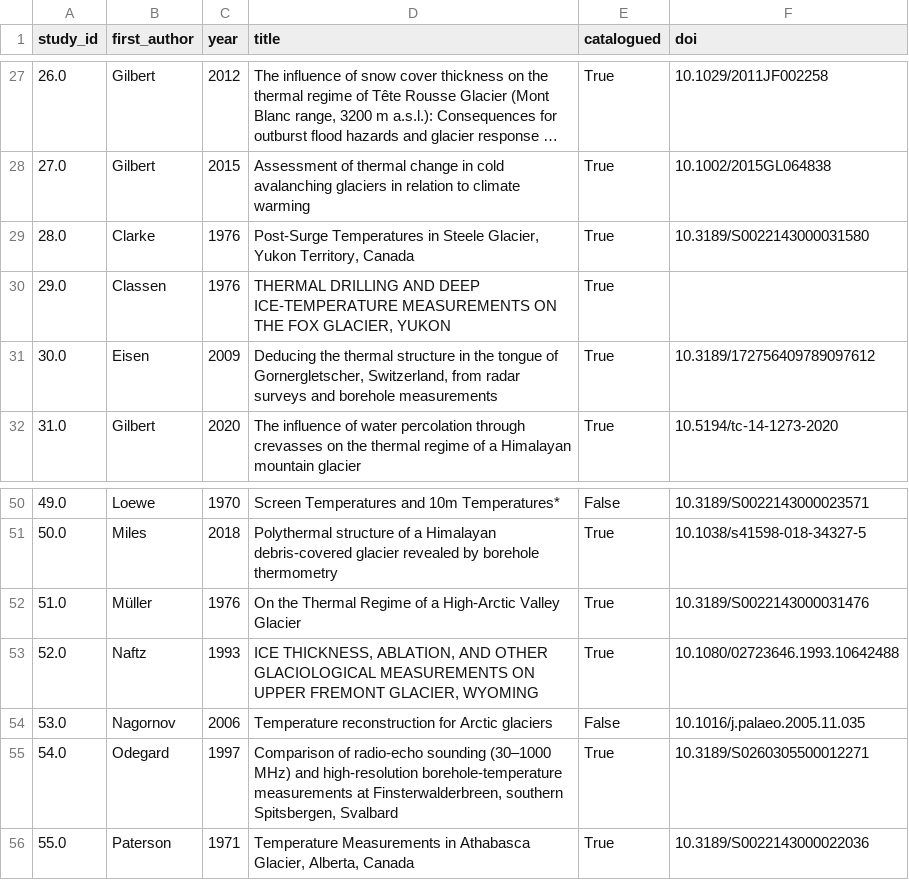
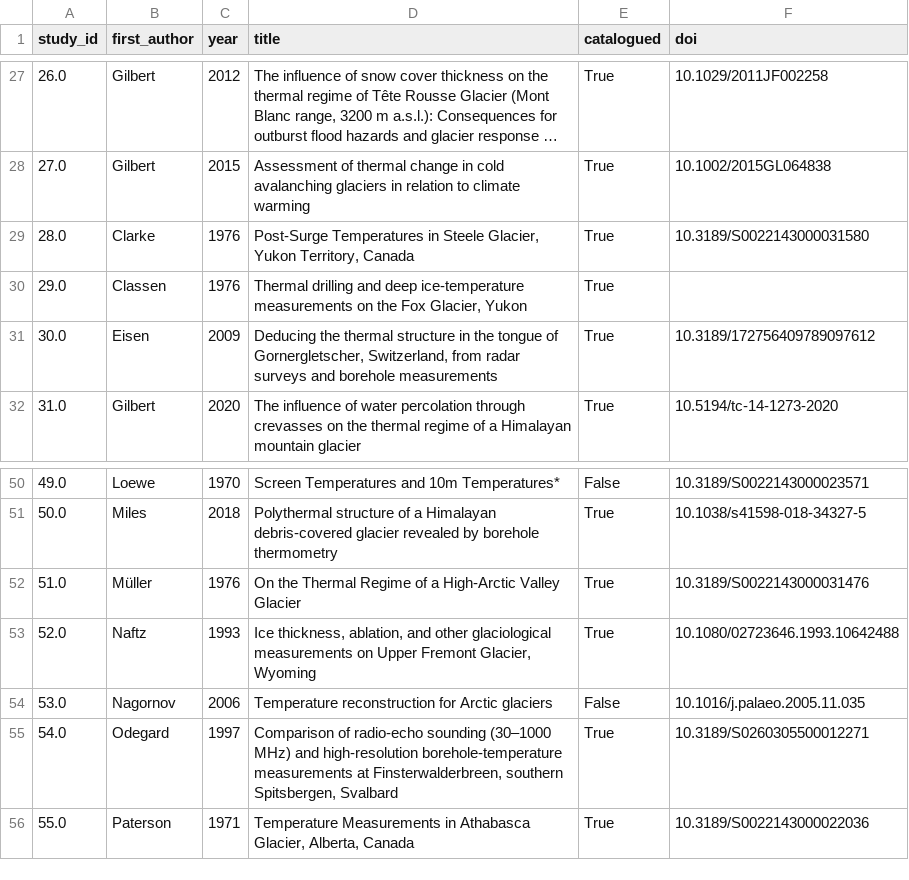
Before and after one commit to mjacqu/glogem-glacier-temps, a CSV file: studies.csv, drawn as a sheet; only a part is shown, gaps mark what is left out; long unchanged cells end in ….

Commit message:
Corrected all caps titles

```diff
--- a/studies.csv
+++ b/studies.csv
@@ -29,3 +29,3 @@ study_id,first_author,year,title,catalogued,doi
 28.0,Clarke,1976,"Post-Surge Temperatures in Steele Glacier, Yukon Territory, Canada",True,10.3189/S0022143000031580
-29.0,Classen,1976,"THERMAL DRILLING AND DEEP ICE-TEMPERATURE MEASUREMENTS ON THE FOX GLACIER, YUKON",True,
+29.0,Classen,1976,"Thermal drilling and deep ice-temperature measurements on the Fox Glacier, Yukon",True,
 30.0,Eisen,2009,"Deducing the thermal structure in the tongue of Gornergletscher, Switzerland, from radar surveys and borehole measurements",True,10.3189/172756409789097612
@@ -52,3 +52,3 @@ study_id,first_author,year,title,catalogued,doi
 51.0,Müller,1976,On the Thermal Regime of a High-Arctic Valley Glacier,True,10.3189/S0022143000031476
-52.0,Naftz,1993,"ICE THICKNESS, ABLATION, AND OTHER GLACIOLOGICAL MEASUREMENTS ON UPPER FREMONT GLACIER, WYOMING",True,10.1080/02723646.1993.10642488
+52.0,Naftz,1993,"Ice thickness, ablation, and other glaciological measurements on Upper Fremont Glacier, Wyoming",True,10.1080/02723646.1993.10642488
 53.0,Nagornov,2006,Temperature reconstruction for Arctic glaciers,False,10.1016/j.palaeo.2005.11.035
```
